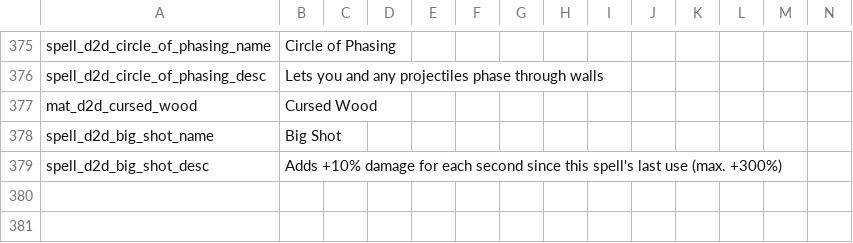
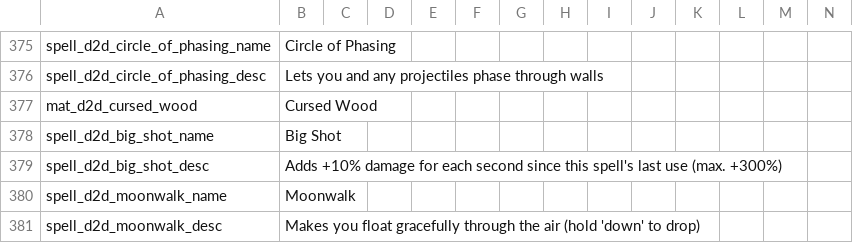
Before and after one commit to meyergames/noita-mod-d2d-content-pack, a CSV file: translations.csv, drawn as a sheet; only a part is shown, gaps mark what is left out; rows hold the shown columns only; the diff names each change by its address in the sheet, - before the commit and + after, or states it on an @@ line.

Commit message:
add spell: Moonwalk

```diff
--- a/translations.csv
+++ b/translations.csv
+row 380: spell_d2d_moonwalk_name | Moonwalk
+row 381: spell_d2d_moonwalk_desc | Makes you float gracefully through the air (hold 'down' to drop)
```
Also changed, not shown: 7 other files.
